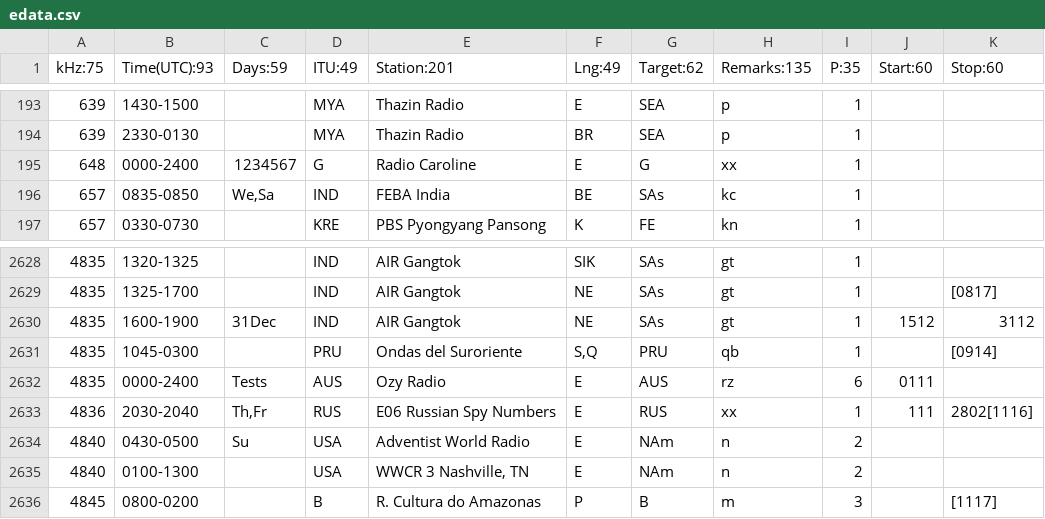
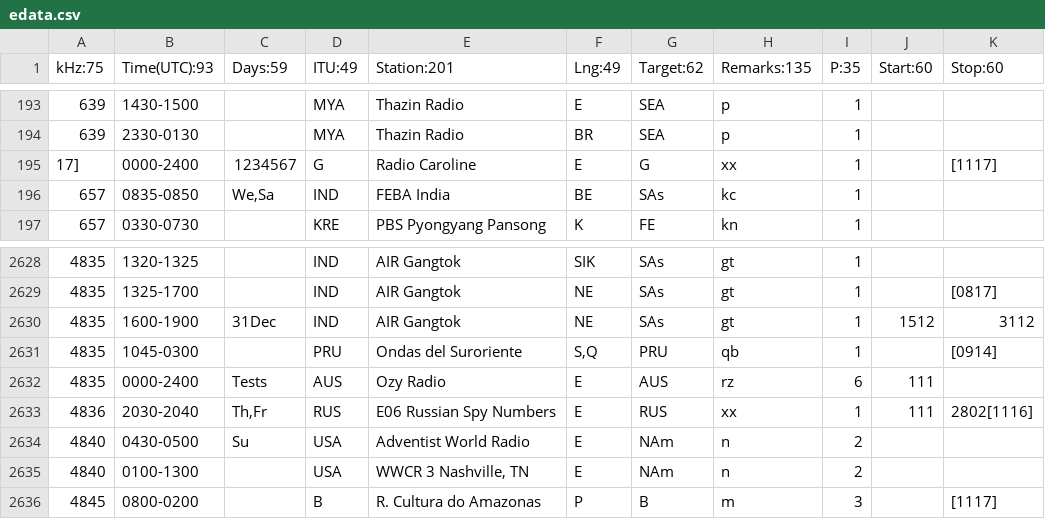
Before and after one commit to skywaveapps/skywaveschedules, a CSV file: edata.csv, drawn as a sheet; only a part is shown, gaps mark what is left out.

Commit message:
Add files via upload

```diff
--- a/edata.csv
+++ b/edata.csv
@@ -194,3 +194,3 @@ kHz:75;Time(UTC):93;Days:59;ITU:49;Station:201;Lng:49;Target:62;Remarks:135;P:35
 639;2330-0130;;MYA;Thazin Radio;BR;SEA;p;1;;
-648;0000-2400;1234567;G;Radio Caroline;E;G;xx;1;;
+17];0000-2400;1234567;G;Radio Caroline;E;G;xx;1;;[1117]
 657;0835-0850;We,Sa;IND;FEBA India;BE;SAs;kc;1;;
@@ -2631,3 +2631,3 @@ kHz:75;Time(UTC):93;Days:59;ITU:49;Station:201;Lng:49;Target:62;Remarks:135;P:35
 4835;1045-0300;;PRU;Ondas del Suroriente;S,Q;PRU;qb;1;;[0914]
-4835;0000-2400;Tests;AUS;Ozy Radio;E;AUS;rz;6;0111;
+4835;0000-2400;Tests;AUS;Ozy Radio;E;AUS;rz;6;111;
 4836;2030-2040;Th,Fr;RUS;E06 Russian Spy Numbers;E;RUS;xx;1;111;2802[1116]
```
